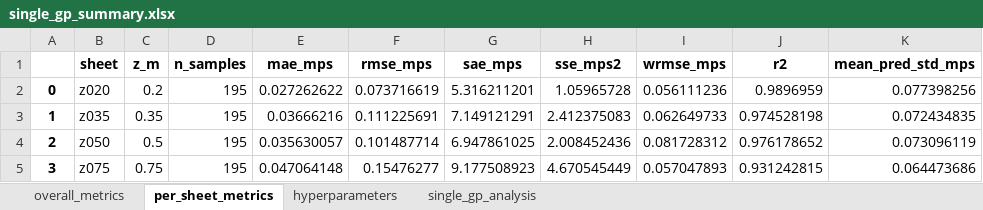
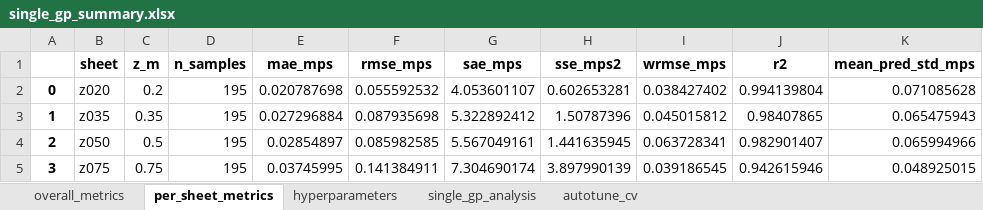
Before and after one commit to GH-X-ST/Nausicaa, an Excel workbook: 01_Thermal/B_results/Single_Fan_GP/single_gp_summary.xlsx, sheet per_sheet_metrics, drawn as a sheet; only a part is shown; values as stored, in another font and other column widths than the file's, no borders; the diff covers the shown part only; the diff names each change by its address in the sheet, - before the commit and + after, or states it on an @@ line.

```diff
--- a/01_Thermal/B_results/Single_Fan_GP/single_gp_summary.xlsx (sheet per_sheet_metrics)
+++ b/01_Thermal/B_results/Single_Fan_GP/single_gp_summary.xlsx (sheet per_sheet_metrics)
+sheet tab: autotune_cv
-E2 (mae_mps): 0.027262622
+E2 (mae_mps): 0.020787698
-F2 (rmse_mps): 0.073716619
+F2 (rmse_mps): 0.055592532
-G2 (sae_mps): 5.316211201
+G2 (sae_mps): 4.053601107
-H2 (sse_mps2): 1.05965728
+H2 (sse_mps2): 0.602653281
-I2 (wrmse_mps): 0.056111236
+I2 (wrmse_mps): 0.038427402
-J2 (r2): 0.9896959
+J2 (r2): 0.994139804
-K2 (mean_pred_std_mps): 0.077398256
+K2 (mean_pred_std_mps): 0.071085628
-E3 (mae_mps): 0.03666216
+E3 (mae_mps): 0.027296884
-F3 (rmse_mps): 0.111225691
+F3 (rmse_mps): 0.087935698
-G3 (sae_mps): 7.149121291
+G3 (sae_mps): 5.322892412
-H3 (sse_mps2): 2.412375083
+H3 (sse_mps2): 1.50787396
-I3 (wrmse_mps): 0.062649733
+I3 (wrmse_mps): 0.045015812
-J3 (r2): 0.974528198
+J3 (r2): 0.98407865
-K3 (mean_pred_std_mps): 0.072434835
+K3 (mean_pred_std_mps): 0.065475943
-E4 (mae_mps): 0.035630057
+E4 (mae_mps): 0.02854897
-F4 (rmse_mps): 0.101487714
+F4 (rmse_mps): 0.085982585
-G4 (sae_mps): 6.947861025
+G4 (sae_mps): 5.567049161
-H4 (sse_mps2): 2.008452436
+H4 (sse_mps2): 1.441635945
-I4 (wrmse_mps): 0.081728312
+I4 (wrmse_mps): 0.063728341
-J4 (r2): 0.976178652
+J4 (r2): 0.982901407
-K4 (mean_pred_std_mps): 0.073096119
+K4 (mean_pred_std_mps): 0.065994966
-E5 (mae_mps): 0.047064148
+E5 (mae_mps): 0.03745995
-F5 (rmse_mps): 0.15476277
+F5 (rmse_mps): 0.141384911
-G5 (sae_mps): 9.177508923
+G5 (sae_mps): 7.304690174
-H5 (sse_mps2): 4.670545449
+H5 (sse_mps2): 3.897990139
-I5 (wrmse_mps): 0.057047893
+I5 (wrmse_mps): 0.039186545
-J5 (r2): 0.931242815
+J5 (r2): 0.942615946
-K5 (mean_pred_std_mps): 0.064473686
+K5 (mean_pred_std_mps): 0.048925015
```
Also changed, not shown: 21 edited cells elsewhere in this sheet, sheet single_gp_analysis, sheet overall_metrics, sheet hyperparameters, 01_Thermal/B_results/Single_Fan_GP/single_gp_grid_predictions.xlsx, 01_Thermal/B_results/single_gp_analysis.xlsx, 17 other files.
